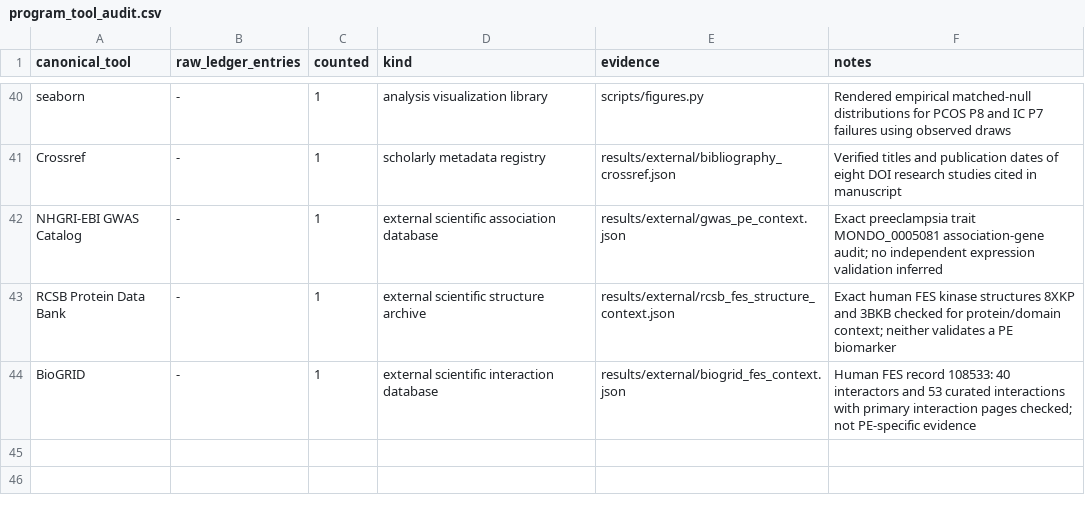
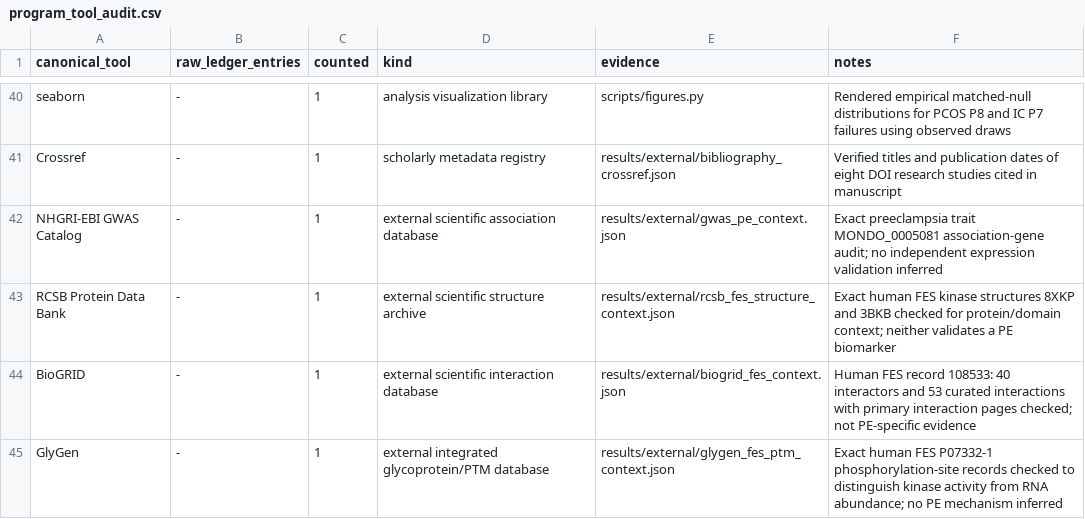
Before and after one commit to uditakankananonononono/mega27-25-biomarkers-underserved-diseases, a CSV file: results/program_tool_audit.csv, drawn as a sheet; only a part is shown, gaps mark what is left out; the diff names each change by its address in the sheet, - before the commit and + after, or states it on an @@ line.

Commit message:
Audit GlyGen FES phosphorylation context without mechanistic inference

```diff
--- a/results/program_tool_audit.csv
+++ b/results/program_tool_audit.csv
+row 45: GlyGen | - | 1 | external integrated glycoprotein/PTM database | results/external/glygen_fes_ptm_context.json | Exact human FES P07332-1 phosphorylation-site records checked to distinguish kinase activity from RNA abundance; no PE mechanism inferred
```
Also changed, not shown: 6 other files.
